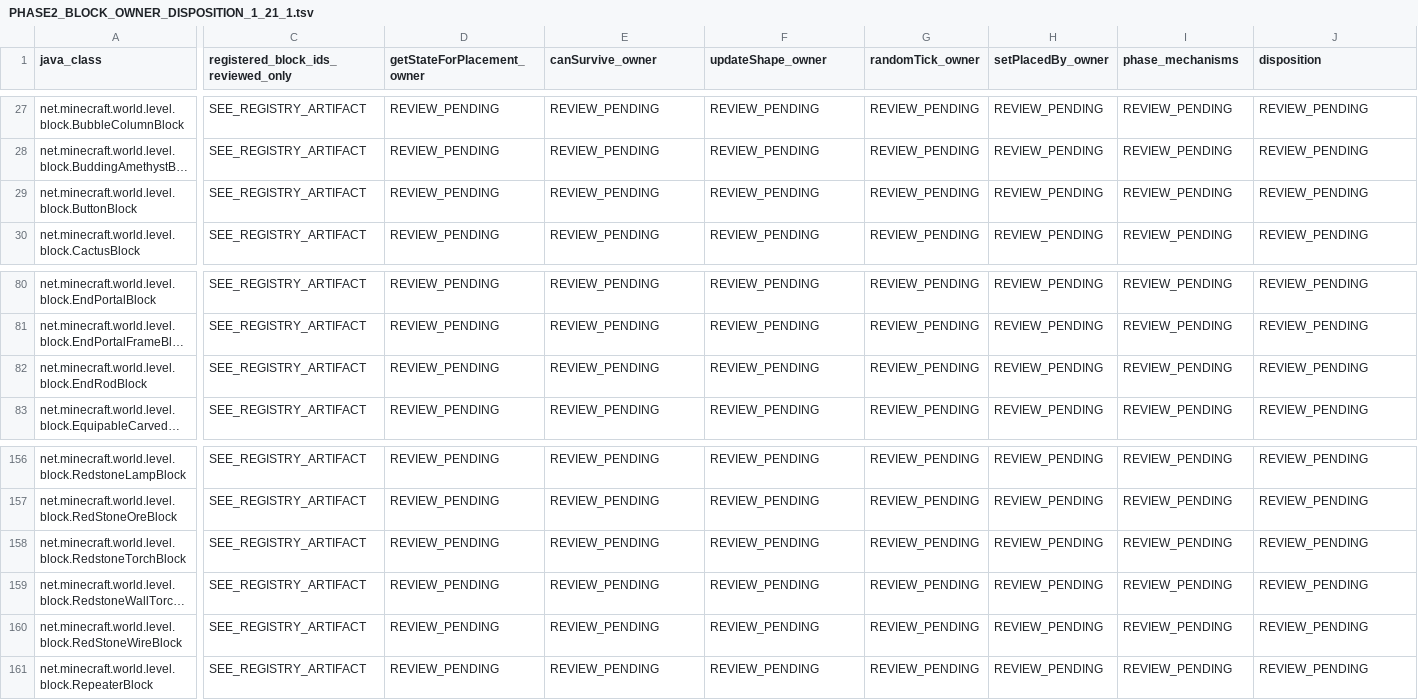
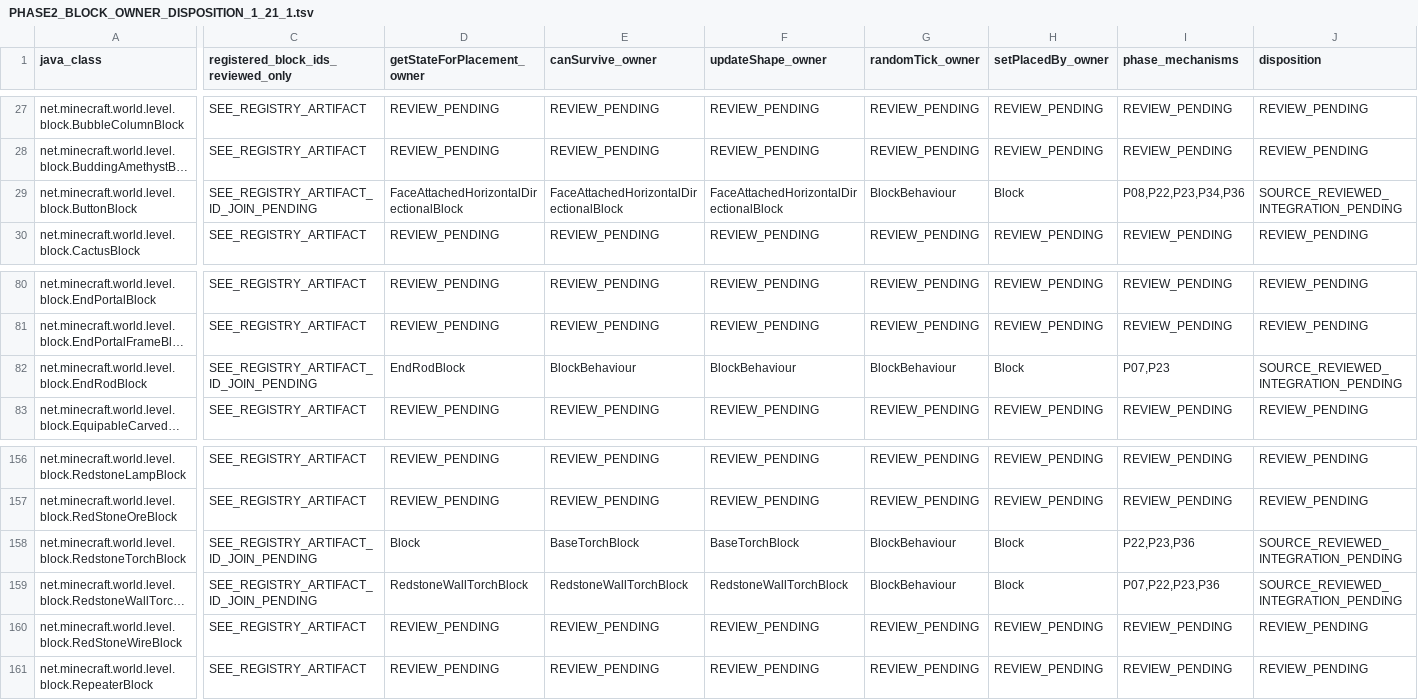
Before and after one commit to Abbygree11/Planetary, a TSV file: docs/research/PHASE2_BLOCK_OWNER_DISPOSITION_1_21_1.tsv, drawn as a sheet; only a part is shown, gaps mark what is left out; long unchanged cells end in …; the diff covers the shown part only; the diff names each change by its address in the sheet, - before the commit and + after, or states it on an @@ line.

Commit message:
docs(phase2): audit 11 face-attachment owners and preserve NeoForge bytecode unknowns

```diff
--- a/docs/research/PHASE2_BLOCK_OWNER_DISPOSITION_1_21_1.tsv
+++ b/docs/research/PHASE2_BLOCK_OWNER_DISPOSITION_1_21_1.tsv
-C29: SEE_REGISTRY_ARTIFACT
+C29: SEE_REGISTRY_ARTIFACT_ID_JOIN_PENDING
-D29 (getStateForPlacement_owner): REVIEW_PENDING
+D29 (getStateForPlacement_owner): FaceAttachedHorizontalDirectionalBlock
-E29 (canSurvive_owner): REVIEW_PENDING
+E29 (canSurvive_owner): FaceAttachedHorizontalDirectionalBlock
-F29 (updateShape_owner): REVIEW_PENDING
+F29 (updateShape_owner): FaceAttachedHorizontalDirectionalBlock
-G29 (randomTick_owner): REVIEW_PENDING
+G29 (randomTick_owner): BlockBehaviour
-H29 (setPlacedBy_owner): REVIEW_PENDING
+H29 (setPlacedBy_owner): Block
-I29 (phase_mechanisms): REVIEW_PENDING
+I29 (phase_mechanisms): P08,P22,P23,P34,P36
-J29 (disposition): REVIEW_PENDING
+J29 (disposition): SOURCE_REVIEWED_INTEGRATION_PENDING
-C82: SEE_REGISTRY_ARTIFACT
+C82: SEE_REGISTRY_ARTIFACT_ID_JOIN_PENDING
-D82 (getStateForPlacement_owner): REVIEW_PENDING
+D82 (getStateForPlacement_owner): EndRodBlock
-E82 (canSurvive_owner): REVIEW_PENDING
+E82 (canSurvive_owner): BlockBehaviour
-F82 (updateShape_owner): REVIEW_PENDING
+F82 (updateShape_owner): BlockBehaviour
-G82 (randomTick_owner): REVIEW_PENDING
+G82 (randomTick_owner): BlockBehaviour
-H82 (setPlacedBy_owner): REVIEW_PENDING
+H82 (setPlacedBy_owner): Block
-I82 (phase_mechanisms): REVIEW_PENDING
+I82 (phase_mechanisms): P07,P23
-J82 (disposition): REVIEW_PENDING
+J82 (disposition): SOURCE_REVIEWED_INTEGRATION_PENDING
-C158:C159: SEE_REGISTRY_ARTIFACT
+C158:C159: SEE_REGISTRY_ARTIFACT_ID_JOIN_PENDING
-D158 (getStateForPlacement_owner): REVIEW_PENDING
+D158 (getStateForPlacement_owner): Block
-E158 (canSurvive_owner): REVIEW_PENDING
+E158 (canSurvive_owner): BaseTorchBlock
-F158 (updateShape_owner): REVIEW_PENDING
+F158 (updateShape_owner): BaseTorchBlock
-G158:G159 (randomTick_owner): REVIEW_PENDING
+G158:G159 (randomTick_owner): BlockBehaviour
-H158:H159 (setPlacedBy_owner): REVIEW_PENDING
+H158:H159 (setPlacedBy_owner): Block
-I158 (phase_mechanisms): REVIEW_PENDING
+I158 (phase_mechanisms): P22,P23,P36
-J158:J159 (disposition): REVIEW_PENDING
+J158:J159 (disposition): SOURCE_REVIEWED_INTEGRATION_PENDING
-D159 (getStateForPlacement_owner): REVIEW_PENDING
+D159 (getStateForPlacement_owner): RedstoneWallTorchBlock
-E159 (canSurvive_owner): REVIEW_PENDING
+E159 (canSurvive_owner): RedstoneWallTorchBlock
-F159 (updateShape_owner): REVIEW_PENDING
+F159 (updateShape_owner): RedstoneWallTorchBlock
-I159 (phase_mechanisms): REVIEW_PENDING
+I159 (phase_mechanisms): P07,P22,P23,P36
```
Also changed, not shown: 89 edited cells elsewhere in this file, 7 other files.
